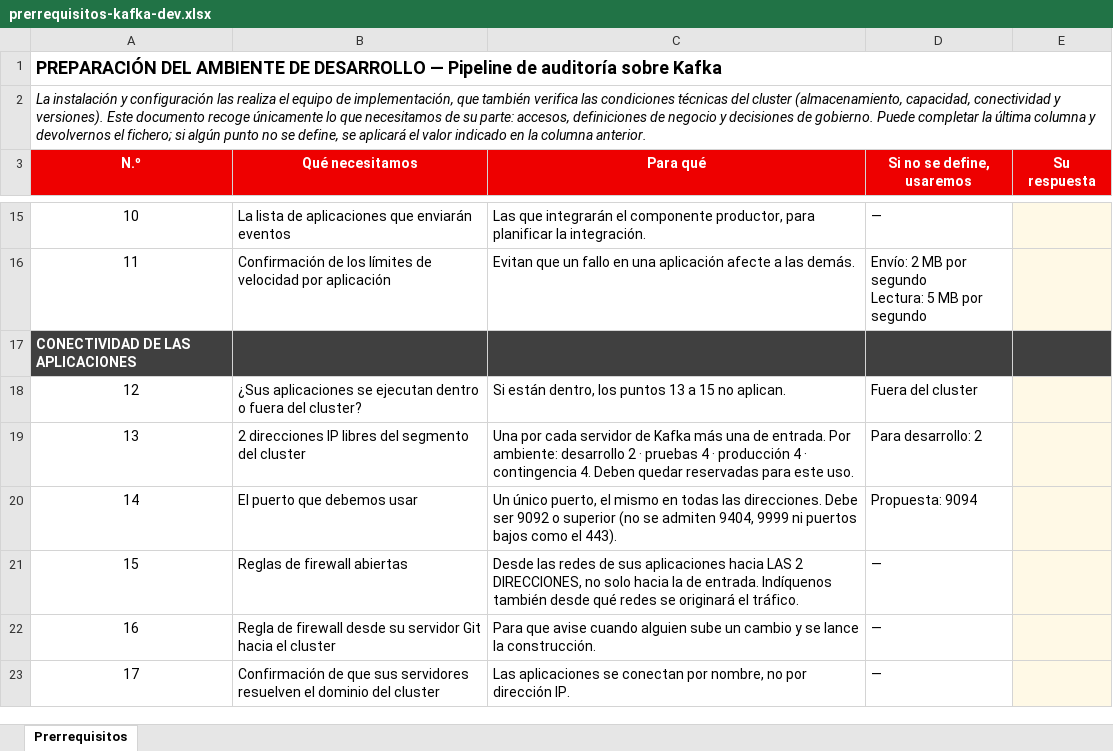
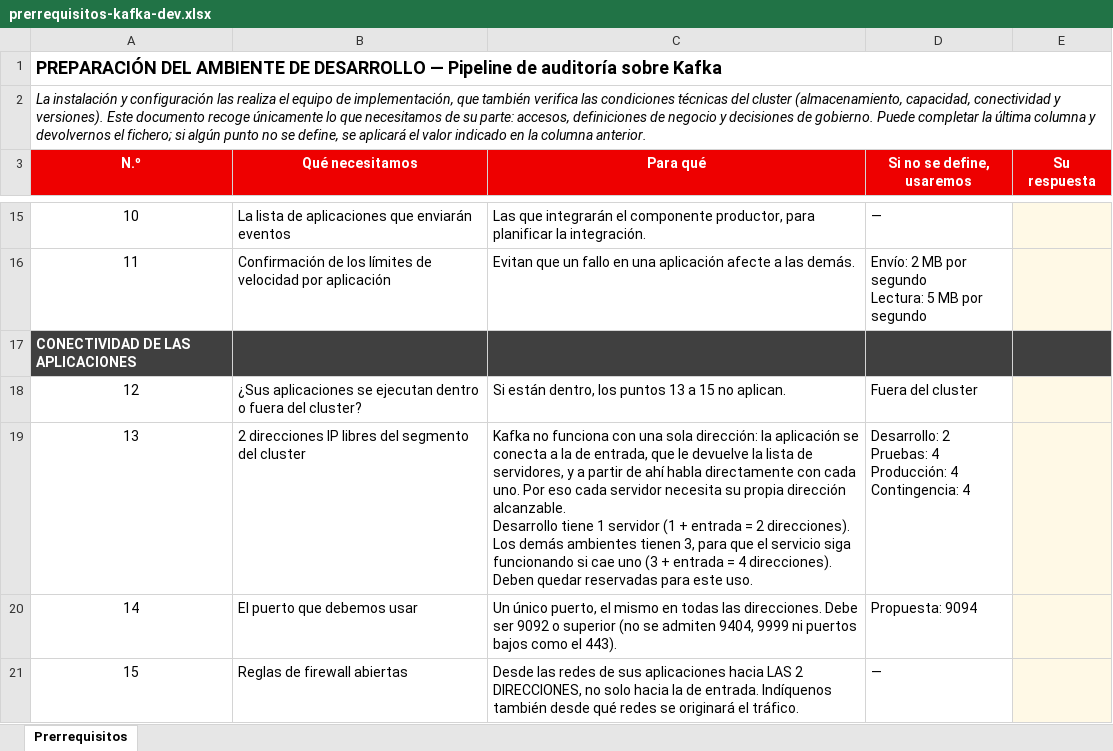
Before and after one commit to rh-workshop/workshop-demo-platform, an Excel workbook: docs/prerrequisitos-kafka-dev.xlsx, sheet Prerrequisitos, drawn as a sheet; only a part is shown, gaps mark what is left out; the shorter side is filled out with more unchanged rows; values as stored, in another font and other column widths than the file's, no borders; ↵ is a line break in a cell; the diff names each change by its address in the sheet, - before the commit and + after, or states it on an @@ line.

Commit message:
docs: say why Kafka needs an address per broker
The per-environment counts read as arbitrary without the reason behind them. A
client connects to the bootstrap address, gets back the list of servers, and from
there talks to each one directly -- so every broker needs its own reachable
address. Development runs one broker, the other environments run three so the
service survives losing one.

```diff
--- a/docs/prerrequisitos-kafka-dev.xlsx (sheet Prerrequisitos)
+++ b/docs/prerrequisitos-kafka-dev.xlsx (sheet Prerrequisitos)
-C19 (Para qué): Una por cada servidor de Kafka más una de entrada. Por ambiente: desarrollo 2 · pruebas 4 · producción 4 · contingencia 4. Deben quedar…
+C19 (Para qué): Kafka no funciona con una sola dirección: la aplicación se conecta a la de entrada, que le devuelve la lista de servidores, y a partir de ahí habla directamente con cada uno. Por eso cada servidor necesita su propia dirección alcanzable. ↵ Desarrollo tiene 1 servidor (1 + entrada = 2 direcciones). Los demás ambientes tienen 3, para que el servicio siga funcionando si cae uno (3 + entrada = 4 direcciones). ↵ Deben quedar…
-D19 (Si no se define, usaremos): Para desarrollo: 2
+D19 (Si no se define, usaremos): Desarrollo: 2 ↵ Pruebas: 4 ↵ Producción: 4 ↵ Contingencia: 4
```
